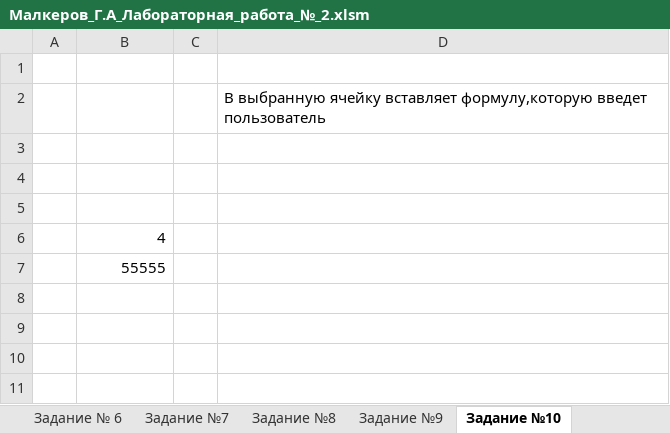
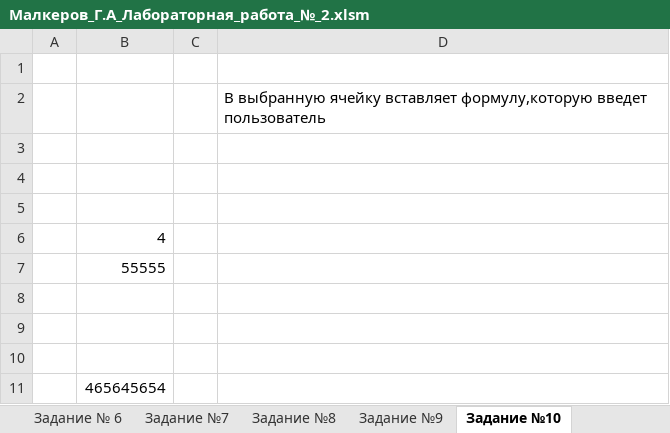
Before and after one commit to GENDOSMAL/Univer, an Excel workbook: 5_semestr/vba/Lab2/Малкеров_Г.А_Лабораторная_работа_№_2.xlsm, sheet Задание №10, drawn as a sheet; values as stored, in another font and other column widths than the file's, no borders; charts and pictures not drawn; the diff names each change by its address in the sheet, - before the commit and + after, or states it on an @@ line.

```diff
--- a/5_semestr/vba/Lab2/Малкеров_Г.А_Лабораторная_работа_№_2.xlsm (sheet Задание №10)
+++ b/5_semestr/vba/Lab2/Малкеров_Г.А_Лабораторная_работа_№_2.xlsm (sheet Задание №10)
+row 8: (empty)
+row 9: (empty)
+row 10: (empty)
+row 11:  | 465645654
```
Also changed, not shown: sheet Задание № 6, sheet Задание №7, sheet Задание №3, sheet Задание №1, sheet Задание №2, sheet Задание №11, 1 more sheet, charts or pictures, 5_semestr/vba/Lab3/Малкеров_Г.А_Лабораторная_работа_№_3_Самостоятельная работа.xlsm, 10 other files.
